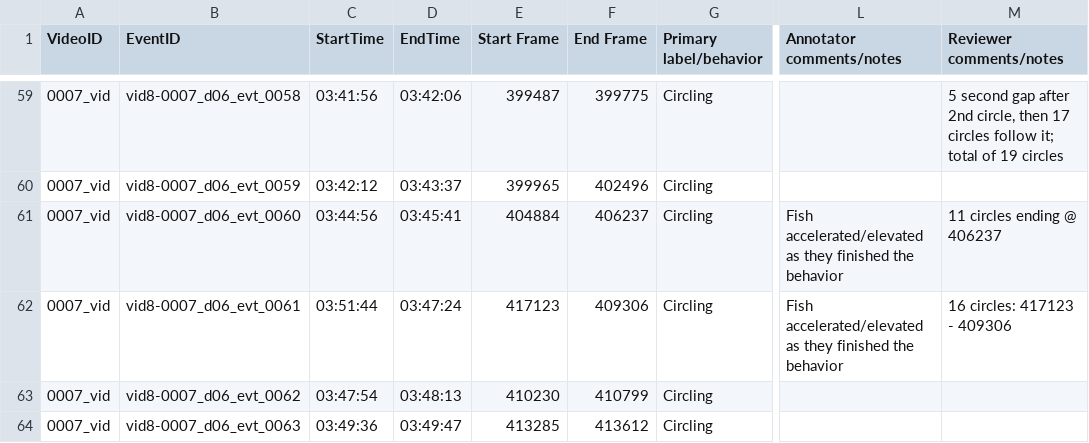
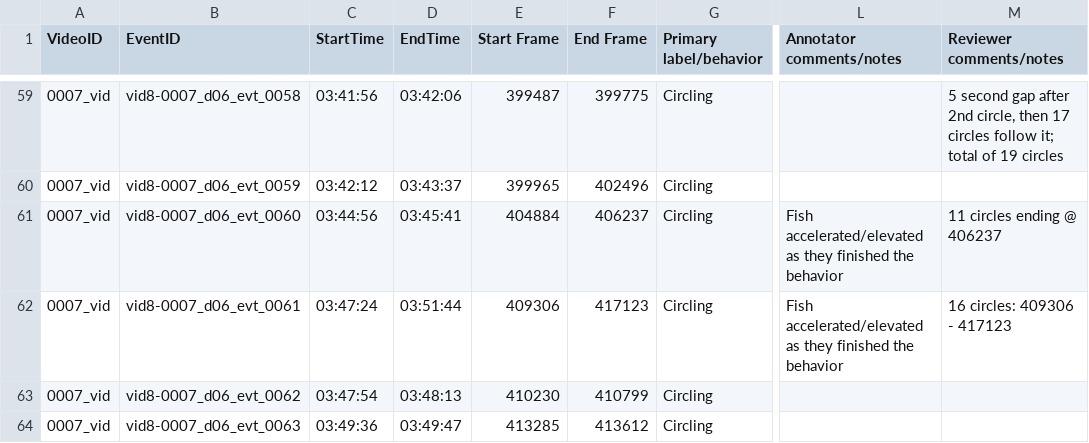
Before and after one commit to Human-Augment-Analytics/cichlid-analysis, a CSV file: ground_truth_annotations/finalized_annotations/circling_annotations_vid0007-day6.csv, drawn as a sheet; only a part is shown, gaps mark what is left out; the diff names each change by its address in the sheet, - before the commit and + after, or states it on an @@ line.

```diff
--- a/ground_truth_annotations/finalized_annotations/circling_annotations_vid0007-day6.csv
+++ b/ground_truth_annotations/finalized_annotations/circling_annotations_vid0007-day6.csv
-C62 (StartTime): 03:51:44
+C62 (StartTime): 03:47:24
-D62 (EndTime): 03:47:24
+D62 (EndTime): 03:51:44
-E62 (Start Frame): 417123
+E62 (Start Frame): 409306
-F62 (End Frame): 409306
+F62 (End Frame): 417123
-M62 (Reviewer comments/notes): 16 circles: 417123 - 409306
+M62 (Reviewer comments/notes): 16 circles: 409306 - 417123
```
Also changed, not shown: ground_truth_annotations/finalized_annotations/circling_annotations_vid0007-day5.csv, ground_truth_annotations/finalized_annotations/circling_annotations_vid0037.csv, 13 other files.
